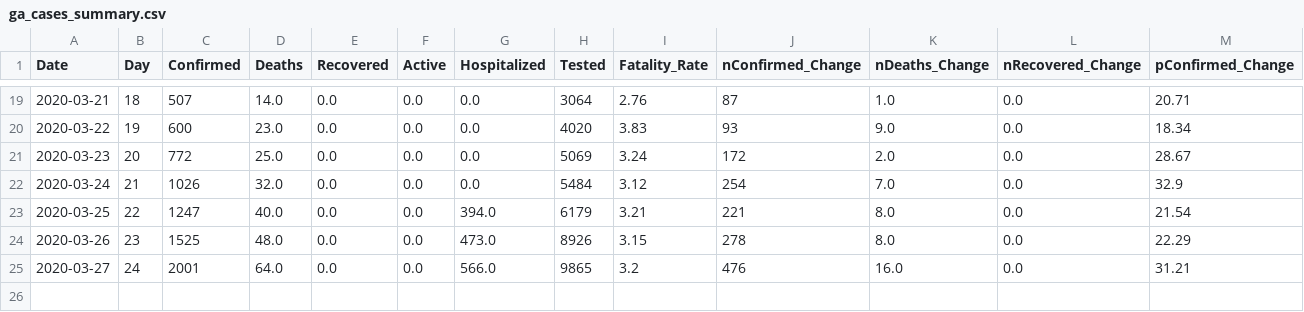
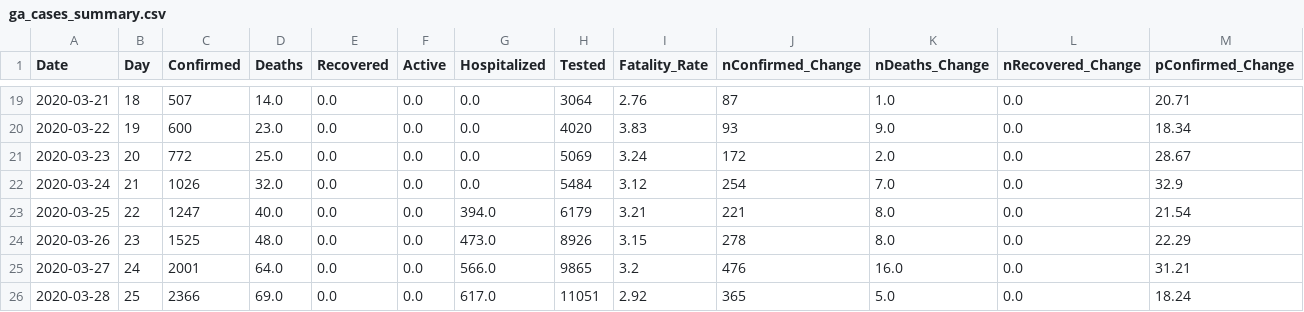
Before and after one commit to briannaleilani/georgia_covid_cases, a CSV file: ga_data/output/ga_cases_summary.csv, drawn as a sheet; only a part is shown, gaps mark what is left out; rows hold the shown columns only; the diff names each change by its address in the sheet, - before the commit and + after, or states it on an @@ line.

Commit message:
Updated Data

```diff
--- a/ga_data/output/ga_cases_summary.csv
+++ b/ga_data/output/ga_cases_summary.csv
+row 26: 2020-03-28 | 25 | 2366 | 69.0 | 0.0 | 0.0 | 617.0 | 11051 | 2.92 | 365 | 5.0 | 0.0 | 18.24
```
Also changed, not shown: 2 other files.
